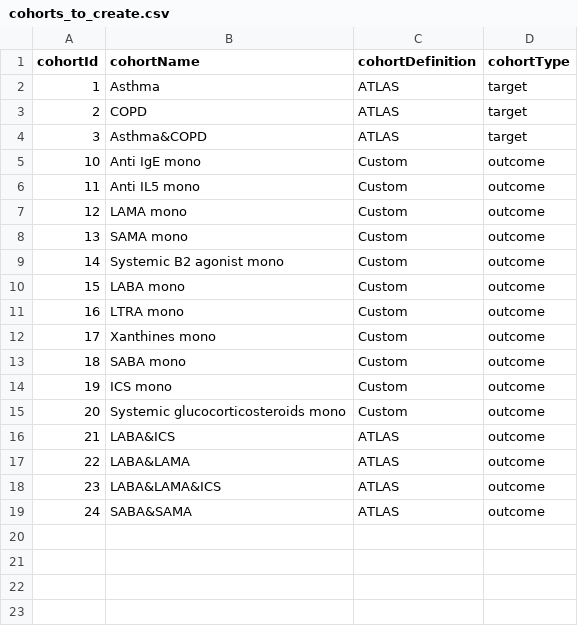
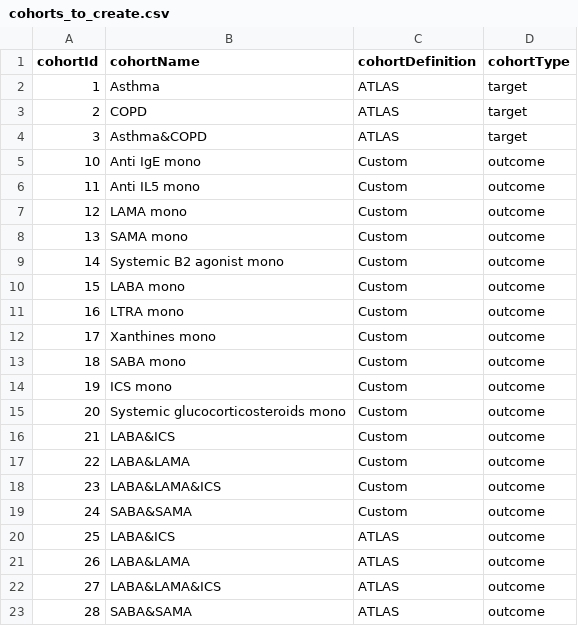
Before and after one commit to ted9219/RespiratoryDrugPathways, a CSV file: inst/Settings/cohorts_to_create.csv, drawn as a sheet.

```diff
--- a/inst/Settings/cohorts_to_create.csv
+++ b/inst/Settings/cohorts_to_create.csv
@@ -15,5 +15,9 @@ cohortId,cohortName,cohortDefinition,cohortType
 20,Systemic glucocorticosteroids mono,Custom,outcome
-21,LABA&ICS,ATLAS,outcome
-22,LABA&LAMA,ATLAS,outcome
-23,LABA&LAMA&ICS,ATLAS,outcome
-24,SABA&SAMA,ATLAS,outcome
+21,LABA&ICS,Custom,outcome
+22,LABA&LAMA,Custom,outcome
+23,LABA&LAMA&ICS,Custom,outcome
+24,SABA&SAMA,Custom,outcome
+25,LABA&ICS,ATLAS,outcome
+26,LABA&LAMA,ATLAS,outcome
+27,LABA&LAMA&ICS,ATLAS,outcome
+28,SABA&SAMA,ATLAS,outcome
```
Also changed, not shown: 2 other files.
